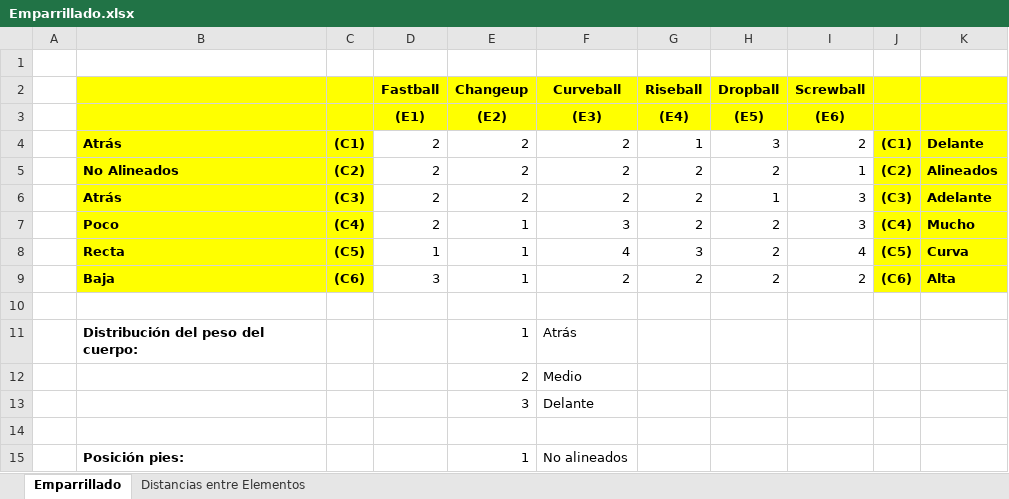
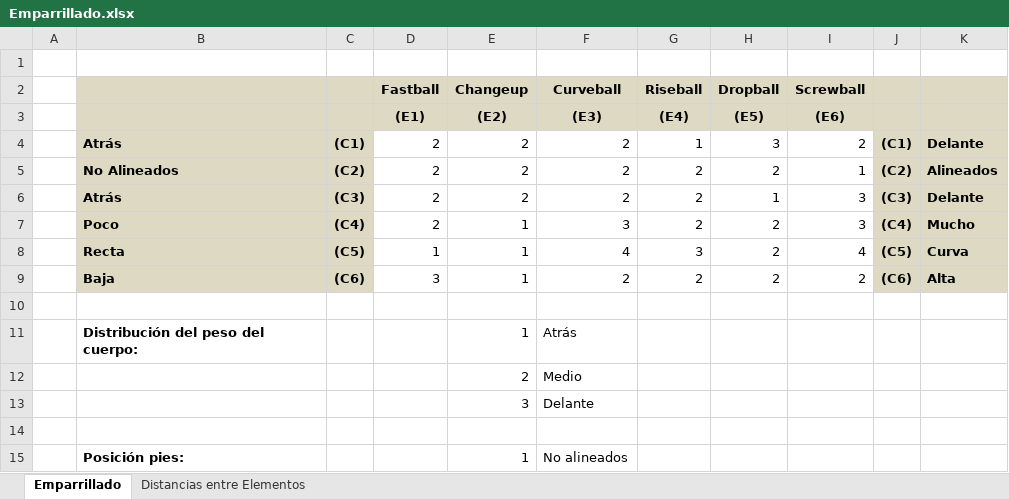
Before and after one commit to Bloodclot24/fallas-softbol-tp, an Excel workbook: 3- Emparrillado/Emparrillado.xlsx, sheet Emparrillado, drawn as a sheet; only a part is shown; values as stored, in another font and other column widths than the file's, no borders; the diff names each change by its address in the sheet, - before the commit and + after, or states it on an @@ line.

Commit message:
Emparrillado en el informe

```diff
--- a/3- Emparrillado/Emparrillado.xlsx (sheet Emparrillado)
+++ b/3- Emparrillado/Emparrillado.xlsx (sheet Emparrillado)
-B2:K3 fill: #FFFF00
+B2:K3 fill: #DDD9C3
-B4:C9 fill: #FFFF00
+B4:C9 fill: #DDD9C3
-J4:K9 fill: #FFFF00
+J4:K9 fill: #DDD9C3
-K6: Adelante
+K6: Delante
```
Also changed, not shown: 1 other file.
